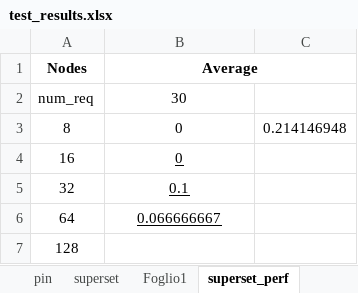
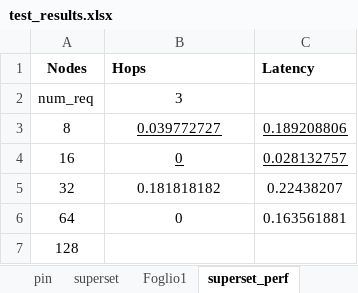
Before and after one commit to miker83z/Hypercube_Vehicles, an Excel workbook: hypfs-master/results/test_results.xlsx, sheet superset_perf, drawn as a sheet; values as stored, in another font and other column widths than the file's, no borders; the diff names each change by its address in the sheet, - before the commit and + after, or states it on an @@ line.

```diff
--- a/hypfs-master/results/test_results.xlsx (sheet superset_perf)
+++ b/hypfs-master/results/test_results.xlsx (sheet superset_perf)
-B1: Average
+B1: Hops
-B1 alignment: center
+B1 alignment: left
-B1:C1 merged
-C1: (empty)
+C1: Latency
-B2 (Hops): 30
+B2 (Hops): 3
-B3 (Hops): 0
+B3 (Hops): 0.039772727
-B3:C3 underline: off
+B3:C3 underline: on
-C3 (Latency): 0.214146948
+C3 (Latency): 0.189208806
-C4 (Latency): (empty)
+C4 (Latency): 0.028132757
-B5 (Hops): 0.1
+B5 (Hops): 0.181818182
-B5:B6 underline: on
+B5:B6 underline: off
-C5 (Latency): (empty)
+C5 (Latency): 0.22438207
-B6 (Hops): 0.066666667
+B6 (Hops): 0
-C6 (Latency): (empty)
+C6 (Latency): 0.163561881
```
Also changed, not shown: 18 other files.
